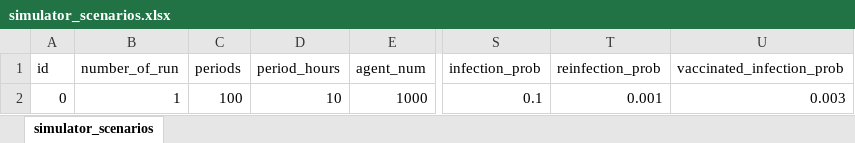
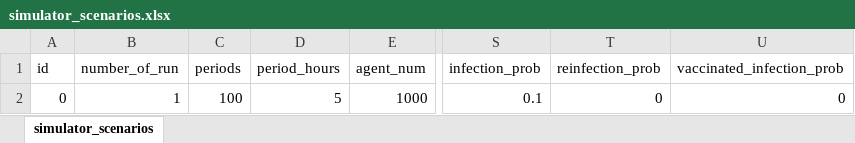
Before and after one commit to ABM4ALL/Melodie, an Excel workbook: tutorial/CovidContagion/data/input/simulator_scenarios.xlsx, sheet simulator_scenarios, drawn as a sheet; only a part is shown, gaps mark what is left out; values as stored, in another font and other column widths than the file's, no borders; the diff names each change by its address in the sheet, - before the commit and + after, or states it on an @@ line.

```diff
--- a/tutorial/CovidContagion/data/input/simulator_scenarios.xlsx (sheet simulator_scenarios)
+++ b/tutorial/CovidContagion/data/input/simulator_scenarios.xlsx (sheet simulator_scenarios)
-D2 (period_hours): 10
+D2 (period_hours): 5
-T2 (reinfection_prob): 0.001
+T2 (reinfection_prob): 0
-U2 (vaccinated_infection_prob): 0.003
+U2 (vaccinated_infection_prob): 0
```
Also changed, not shown: tutorial/CovidContagion/data/input/grid_stay_prob.xlsx, tutorial/CovidContagion/data/input/id_age_group.xlsx, 18 other files.
